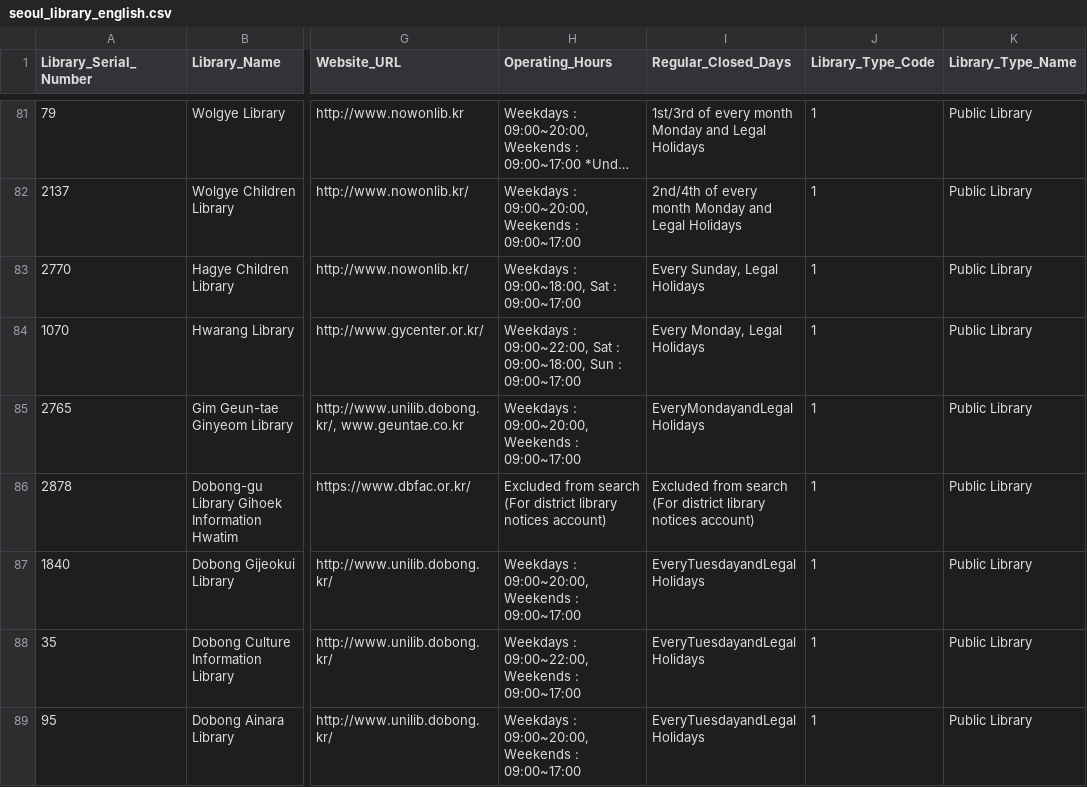
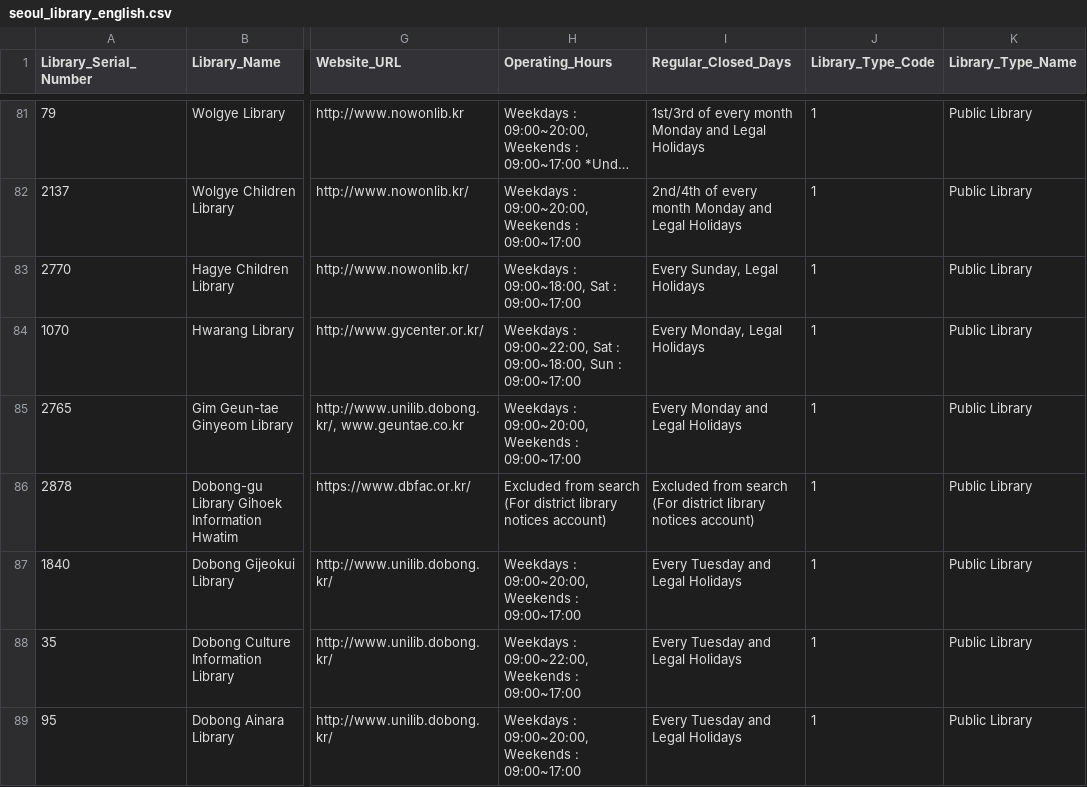
Before and after one commit to dntnhan12-collab/Seoul-Library-Project, a CSV file: data/seoul_library_english.csv, drawn as a sheet; only a part is shown, gaps mark what is left out; long unchanged cells end in …; the diff covers the shown part only; the diff names each change by its address in the sheet, - before the commit and + after, or states it on an @@ line.

```diff
--- a/data/seoul_library_english.csv
+++ b/data/seoul_library_english.csv
-I85 (Regular_Closed_Days): EveryMondayandLegal Holidays
+I85 (Regular_Closed_Days): Every Monday and Legal Holidays
-I87:I89 (Regular_Closed_Days): EveryTuesdayandLegal Holidays
+I87:I89 (Regular_Closed_Days): Every Tuesday and Legal Holidays
```
Also changed, not shown: 11 edited cells elsewhere in this file, 7 other files.
